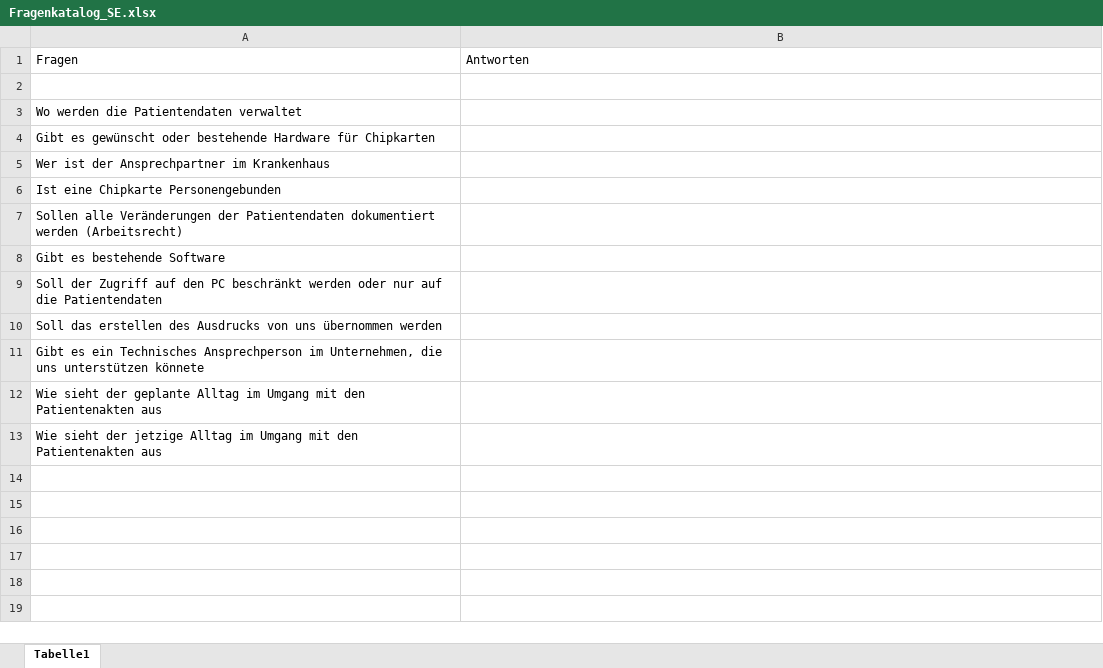
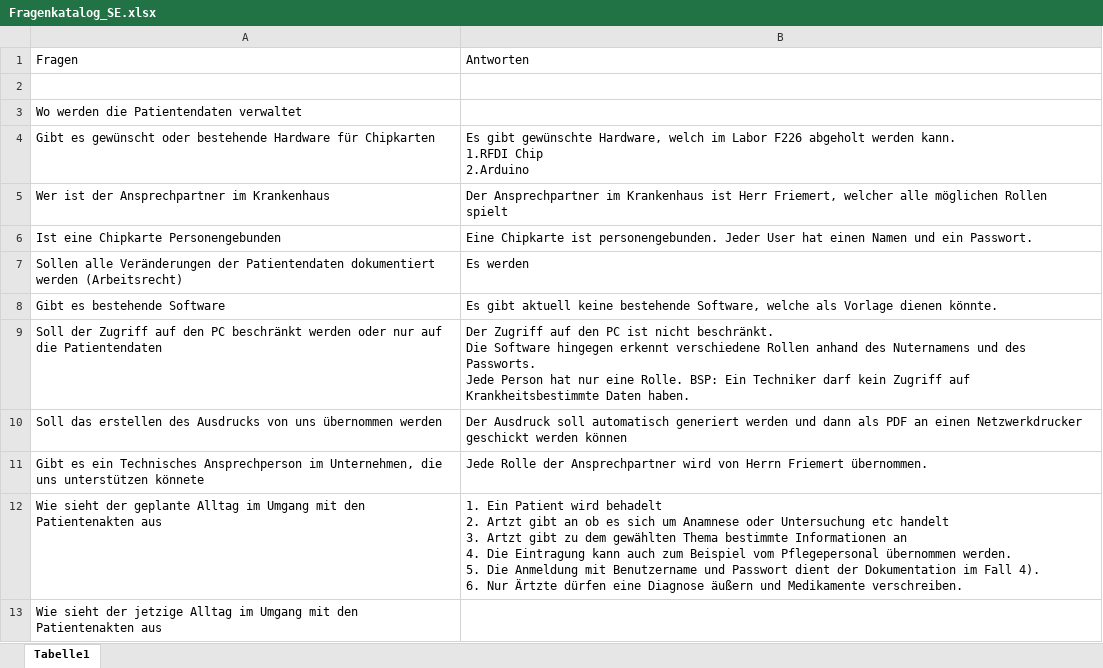
Before and after one commit to max-eich/SE-Projekt, an Excel workbook: Fragenkatalog_SE.xlsx, sheet Tabelle1, drawn as a sheet; values as stored, in another font and other column widths than the file's, no borders; ↵ is a line break in a cell; the diff names each change by its address in the sheet, - before the commit and + after, or states it on an @@ line.

Commit message:
Update Fragenkatalog_SE.xlsx

```diff
--- a/Fragenkatalog_SE.xlsx (sheet Tabelle1)
+++ b/Fragenkatalog_SE.xlsx (sheet Tabelle1)
-B4: (empty)
+B4: Es gibt gewünschte Hardware, welch im Labor F226 abgeholt werden kann. ↵ 1.RFDI Chip ↵ 2.Arduino
-B5: (empty)
+B5: Der Ansprechpartner im Krankenhaus ist Herr Friemert, welcher alle möglichen Rollen spielt
-B6: (empty)
+B6: Eine Chipkarte ist personengebunden. Jeder User hat einen Namen und ein Passwort.
-B7: (empty)
+B7: Es werden
-B8: (empty)
+B8: Es gibt aktuell keine bestehende Software, welche als Vorlage dienen könnte.
-B9: (empty)
+B9: Der Zugriff auf den PC ist nicht beschränkt. ↵ Die Software hingegen erkennt verschiedene Rollen anhand des Nuternamens und des Passworts. ↵ Jede Person hat nur eine Rolle. BSP: Ein Techniker darf kein Zugriff auf Krankheitsbestimmte Daten haben.
-B10: (empty)
+B10: Der Ausdruck soll automatisch generiert werden und dann als PDF an einen Netzwerkdrucker ↵ geschickt werden können
-B11: (empty)
+B11: Jede Rolle der Ansprechpartner wird von Herrn Friemert übernommen.
-B12: (empty)
+B12: 1. Ein Patient wird behadelt ↵ 2. Artzt gibt an ob es sich um Anamnese oder Untersuchung etc handelt ↵ 3. Artzt gibt zu dem gewählten Thema bestimmte Informationen an ↵ 4. Die Eintragung kann auch zum Beispiel vom Pflegepersonal übernommen werden. ↵ 5. Die Anmeldung mit Benutzername und Passwort dient der Dokumentation im Fall 4). ↵ 6. Nur Ärtzte dürfen eine Diagnose äußern und Medikamente verschreiben.
```
